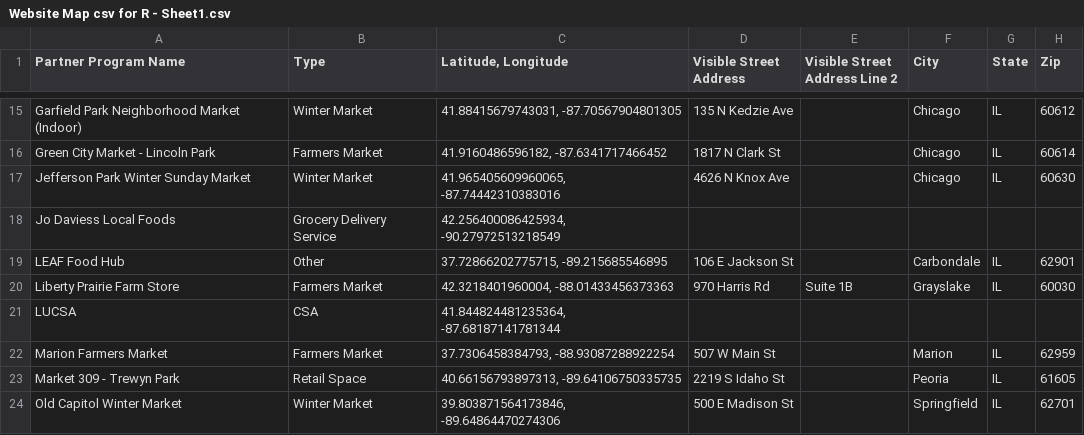
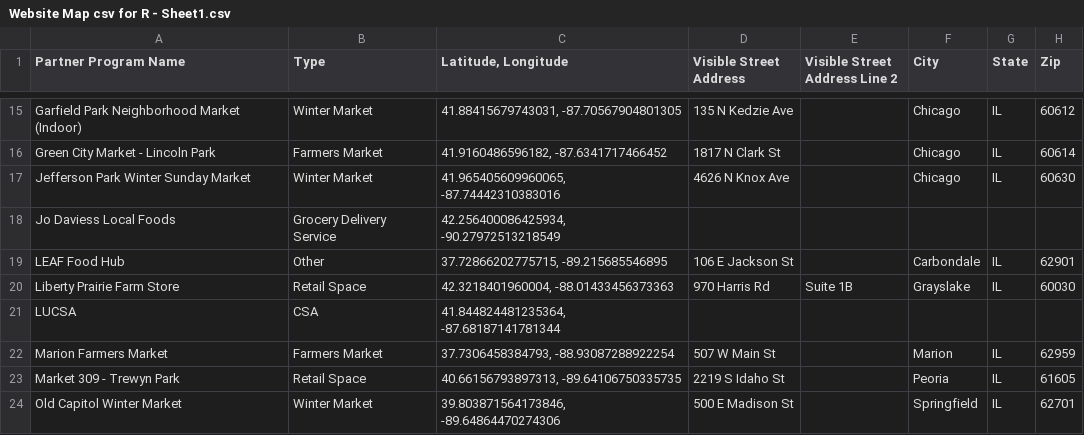
Before and after one commit to Link-Up-IL/website-map, a CSV file: Website Map csv for R - Sheet1.csv, drawn as a sheet; only a part is shown, gaps mark what is left out; the diff covers the shown part only; the diff names each change by its address in the sheet, - before the commit and + after, or states it on an @@ line.

```diff
--- a/Website Map csv for R - Sheet1.csv
+++ b/Website Map csv for R - Sheet1.csv
-B20 (Type): Farmers Market
+B20 (Type): Retail Space
```
Also changed, not shown: 1 added row, 1 removed row and 15 edited cells elsewhere in this file, 1 other file.
